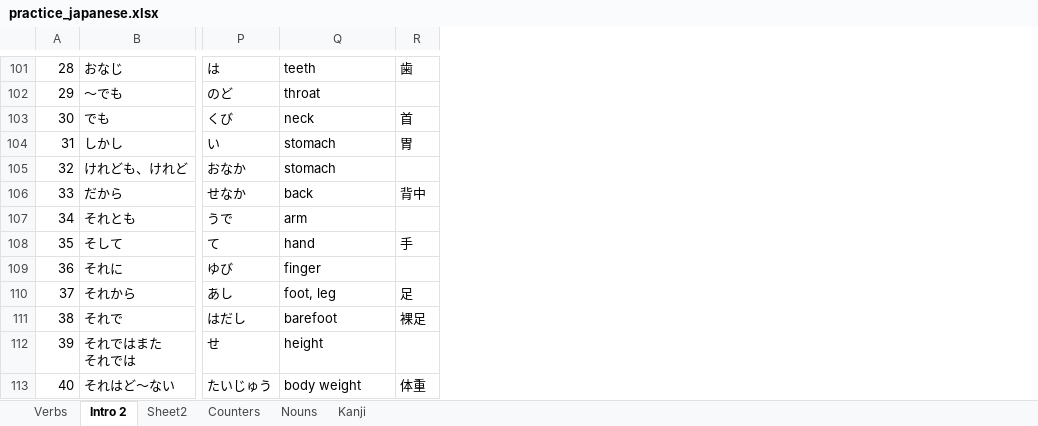
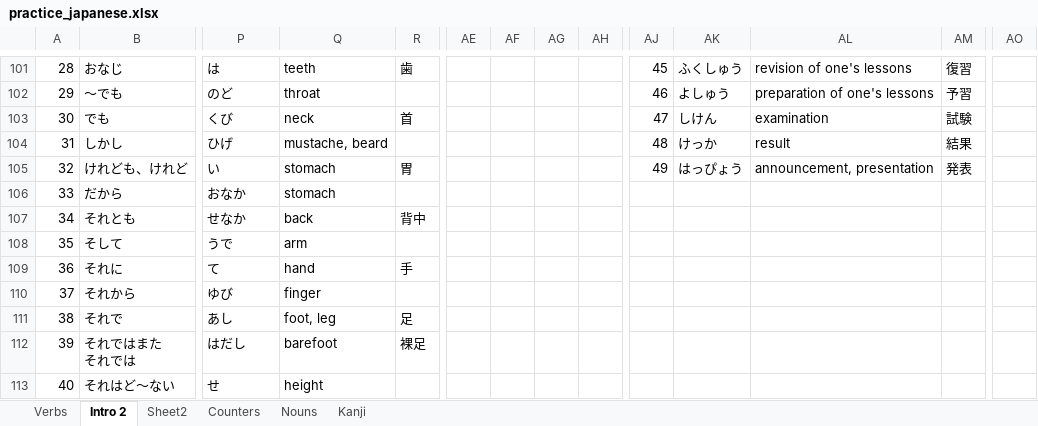
Before and after one commit to nanditha16/Japanese, an Excel workbook: practice_japanese.xlsx, sheet Intro 2, drawn as a sheet; only a part is shown, gaps mark what is left out; values as stored, in another font and other column widths than the file's, no borders; the diff covers the shown part only; the diff names each change by its address in the sheet, - before the commit and + after, or states it on an @@ line.

```diff
--- a/practice_japanese.xlsx (sheet Intro 2)
+++ b/practice_japanese.xlsx (sheet Intro 2)
+column AE, empty
+column AF, empty
+column AG, empty
+column AH, empty
+column AJ, rows 101-105: 45 | 46 | 47 | 48 | 49
+column AK, rows 101-105: ふくしゅう | よしゅう | しけん | けっか | はっぴょう
+column AL, rows 101-105: revision of one's lessons | preparation of one's lessons | examination | result | announcement, presentation
+column AM, rows 101-105: 復習 | 予習 | 試験 | 結果 | 発表
+column AO, empty
-P104: い
+P104: ひげ
-Q104: stomach
+Q104: mustache, beard
-R104: 胃
+R104: (empty)
-P105: おなか
+P105: い
-R105: (empty)
+R105: 胃
-P106: せなか
+P106: おなか
-Q106: back
+Q106: stomach
-R106: 背中
+R106: (empty)
-P107: うで
+P107: せなか
-Q107: arm
+Q107: back
-R107: (empty)
+R107: 背中
-P108: て
+P108: うで
-Q108: hand
+Q108: arm
-R108: 手
+R108: (empty)
-P109: ゆび
+P109: て
-Q109: finger
+Q109: hand
-R109: (empty)
+R109: 手
-P110: あし
+P110: ゆび
-Q110: foot, leg
+Q110: finger
-R110: 足
+R110: (empty)
-P111: はだし
+P111: あし
-Q111: barefoot
+Q111: foot, leg
-R111: 裸足
+R111: 足
-P112: せ
+P112: はだし
-Q112: height
+Q112: barefoot
-R112: (empty)
+R112: 裸足
-P113: たいじゅう
+P113: せ
-Q113: body weight
+Q113: height
-R113: 体重
+R113: (empty)
```
Also changed, not shown: 11 added columns and 126 edited cells elsewhere in this sheet, sheet Sheet2.
